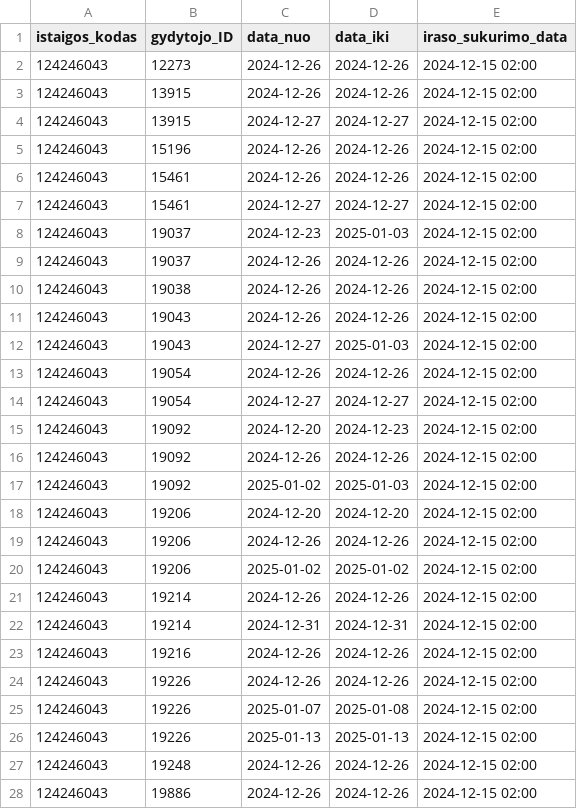
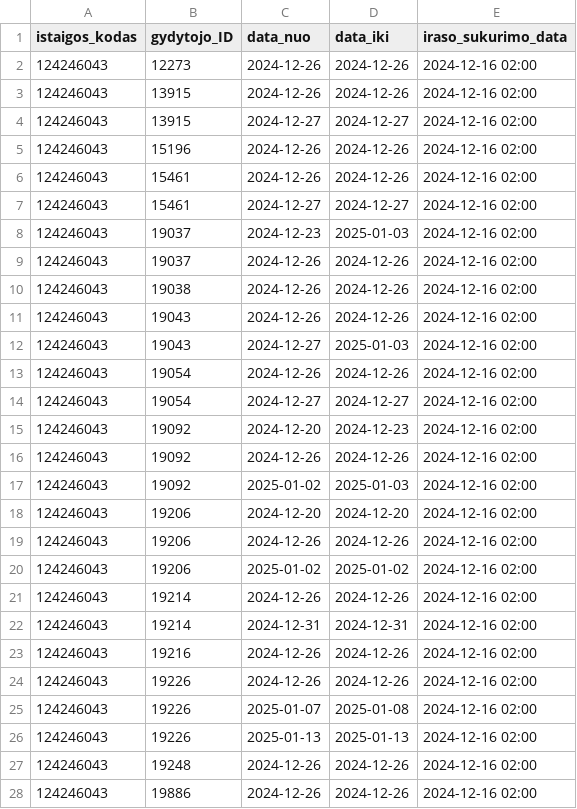
Before and after one commit to NVPgit/naujosios-vilnios-poliklinika, a CSV file: 124246043_doctors_excluded.csv, drawn as a sheet; only a part is shown; the diff covers the shown part only.

```diff
--- a/124246043_doctors_excluded.csv
+++ b/124246043_doctors_excluded.csv
@@ -1,28 +1,28 @@
 istaigos_kodas;gydytojo_ID;data_nuo;data_iki;iraso_sukurimo_data
-124246043;12273;2024-12-26;2024-12-26;2024-12-15 02:00
-124246043;13915;2024-12-26;2024-12-26;2024-12-15 02:00
-124246043;13915;2024-12-27;2024-12-27;2024-12-15 02:00
-124246043;15196;2024-12-26;2024-12-26;2024-12-15 02:00
-124246043;15461;2024-12-26;2024-12-26;2024-12-15 02:00
-124246043;15461;2024-12-27;2024-12-27;2024-12-15 02:00
-124246043;19037;2024-12-23;2025-01-03;2024-12-15 02:00
-124246043;19037;2024-12-26;2024-12-26;2024-12-15 02:00
-124246043;19038;2024-12-26;2024-12-26;2024-12-15 02:00
-124246043;19043;2024-12-26;2024-12-26;2024-12-15 02:00
-124246043;19043;2024-12-27;2025-01-03;2024-12-15 02:00
-124246043;19054;2024-12-26;2024-12-26;2024-12-15 02:00
-124246043;19054;2024-12-27;2024-12-27;2024-12-15 02:00
-124246043;19092;2024-12-20;2024-12-23;2024-12-15 02:00
-124246043;19092;2024-12-26;2024-12-26;2024-12-15 02:00
-124246043;19092;2025-01-02;2025-01-03;2024-12-15 02:00
-124246043;19206;2024-12-20;2024-12-20;2024-12-15 02:00
-124246043;19206;2024-12-26;2024-12-26;2024-12-15 02:00
-124246043;19206;2025-01-02;2025-01-02;2024-12-15 02:00
-124246043;19214;2024-12-26;2024-12-26;2024-12-15 02:00
-124246043;19214;2024-12-31;2024-12-31;2024-12-15 02:00
-124246043;19216;2024-12-26;2024-12-26;2024-12-15 02:00
-124246043;19226;2024-12-26;2024-12-26;2024-12-15 02:00
-124246043;19226;2025-01-07;2025-01-08;2024-12-15 02:00
-124246043;19226;2025-01-13;2025-01-13;2024-12-15 02:00
-124246043;19248;2024-12-26;2024-12-26;2024-12-15 02:00
-124246043;19886;2024-12-26;2024-12-26;2024-12-15 02:00
+124246043;12273;2024-12-26;2024-12-26;2024-12-16 02:00
+124246043;13915;2024-12-26;2024-12-26;2024-12-16 02:00
+124246043;13915;2024-12-27;2024-12-27;2024-12-16 02:00
+124246043;15196;2024-12-26;2024-12-26;2024-12-16 02:00
+124246043;15461;2024-12-26;2024-12-26;2024-12-16 02:00
+124246043;15461;2024-12-27;2024-12-27;2024-12-16 02:00
+124246043;19037;2024-12-23;2025-01-03;2024-12-16 02:00
+124246043;19037;2024-12-26;2024-12-26;2024-12-16 02:00
+124246043;19038;2024-12-26;2024-12-26;2024-12-16 02:00
+124246043;19043;2024-12-26;2024-12-26;2024-12-16 02:00
+124246043;19043;2024-12-27;2025-01-03;2024-12-16 02:00
+124246043;19054;2024-12-26;2024-12-26;2024-12-16 02:00
+124246043;19054;2024-12-27;2024-12-27;2024-12-16 02:00
+124246043;19092;2024-12-20;2024-12-23;2024-12-16 02:00
+124246043;19092;2024-12-26;2024-12-26;2024-12-16 02:00
+124246043;19092;2025-01-02;2025-01-03;2024-12-16 02:00
+124246043;19206;2024-12-20;2024-12-20;2024-12-16 02:00
+124246043;19206;2024-12-26;2024-12-26;2024-12-16 02:00
+124246043;19206;2025-01-02;2025-01-02;2024-12-16 02:00
+124246043;19214;2024-12-26;2024-12-26;2024-12-16 02:00
+124246043;19214;2024-12-31;2024-12-31;2024-12-16 02:00
+124246043;19216;2024-12-26;2024-12-26;2024-12-16 02:00
+124246043;19226;2024-12-26;2024-12-26;2024-12-16 02:00
+124246043;19226;2025-01-07;2025-01-08;2024-12-16 02:00
+124246043;19226;2025-01-13;2025-01-13;2024-12-16 02:00
+124246043;19248;2024-12-26;2024-12-26;2024-12-16 02:00
+124246043;19886;2024-12-26;2024-12-26;2024-12-16 02:00
```
Also changed, not shown: 26 edited cells elsewhere in this file, 124246043_family_doctors_list.csv, 2 other files.
